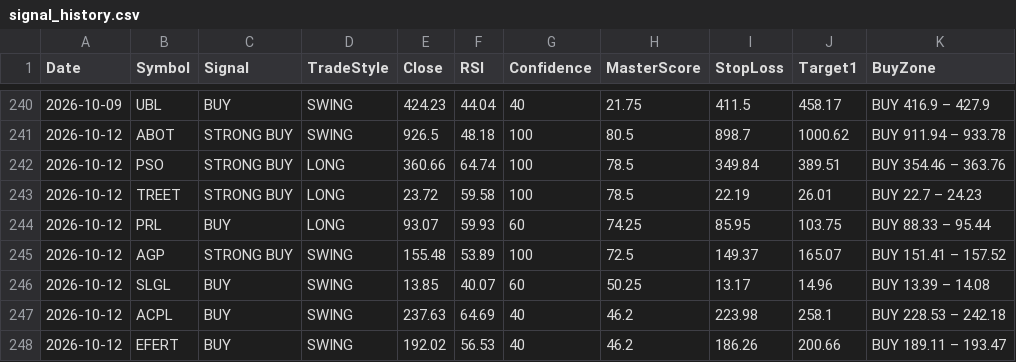
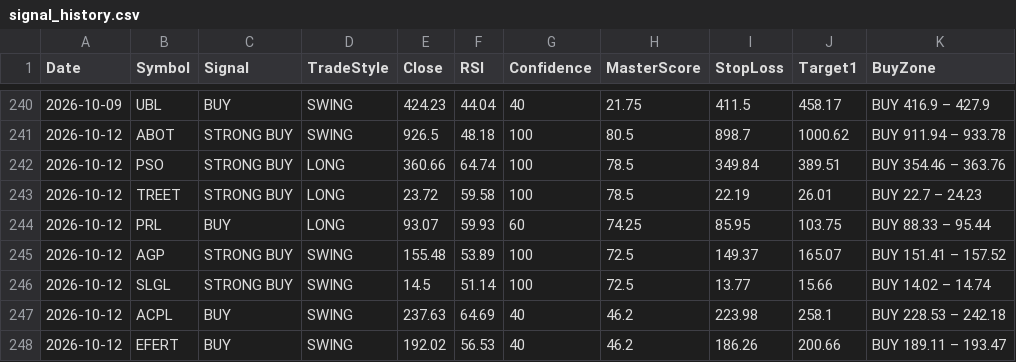
Before and after one commit to Tariqkhattak79/psx-ai-agent, a CSV file: signal_history.csv, drawn as a sheet; only a part is shown, gaps mark what is left out.

Commit message:
Auto: history update 2026-10-12 07:04

```diff
--- a/signal_history.csv
+++ b/signal_history.csv
@@ -245,3 +245,3 @@ Date,Symbol,Signal,TradeStyle,Close,RSI,Confidence,MasterScore,StopLoss,Target1,
 2026-10-12,AGP,STRONG BUY,SWING,155.48,53.89,100,72.5,149.37,165.07,BUY 151.41 – 157.52
-2026-10-12,SLGL,BUY,SWING,13.85,40.07,60,50.25,13.17,14.96,BUY 13.39 – 14.08
+2026-10-12,SLGL,STRONG BUY,SWING,14.5,51.14,100,72.5,13.77,15.66,BUY 14.02 – 14.74
 2026-10-12,ACPL,BUY,SWING,237.63,64.69,40,46.2,223.98,258.1,BUY 228.53 – 242.18
```
Also changed, not shown: portfolio_value_history.csv.
